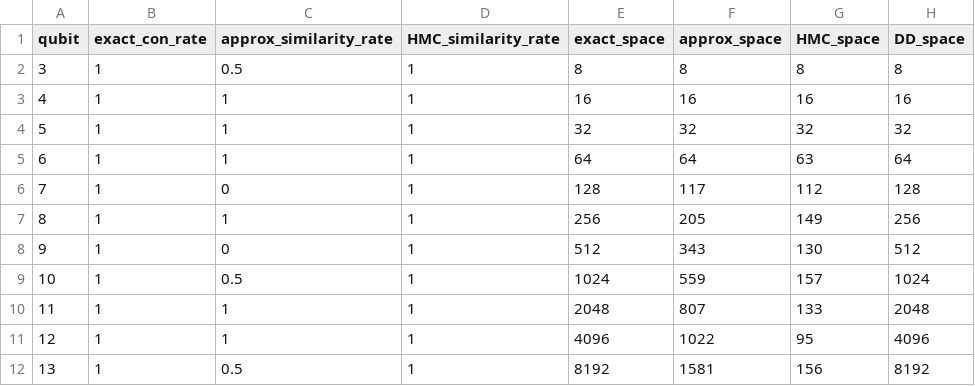
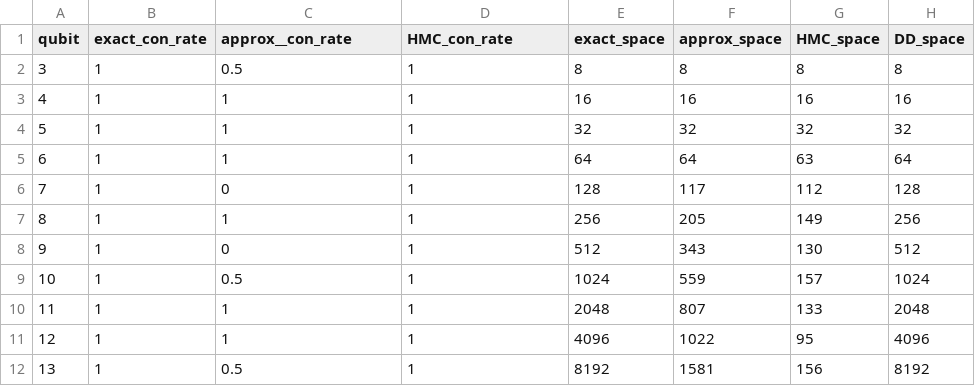
Before and after one commit to hang-dev/FRA, a CSV file: Data/test_results_coincidence_space.csv, drawn as a sheet.

Commit message:
Update test_results_coincidence_space.csv

```diff
--- a/Data/test_results_coincidence_space.csv
+++ b/Data/test_results_coincidence_space.csv
@@ -1,2 +1,2 @@
-qubit,exact_con_rate,approx_similarity_rate,HMC_similarity_rate,exact_space,approx_space,HMC_space,DD_space
+qubit,exact_con_rate,approx__con_rate,HMC_con_rate,exact_space,approx_space,HMC_space,DD_space
 3,1,0.5,1,8,8,8,8
```
